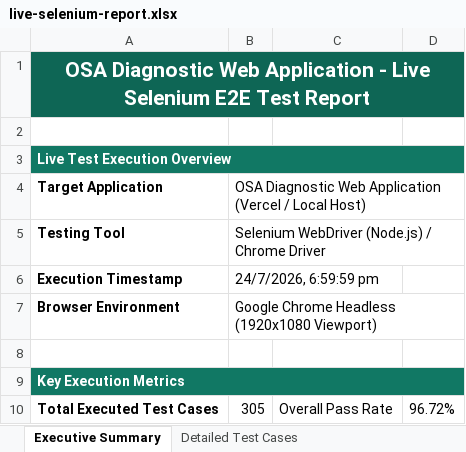
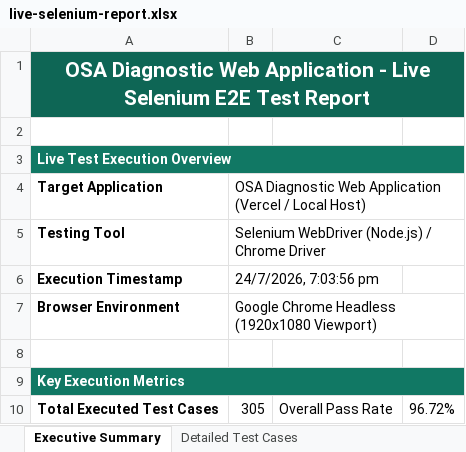
Before and after one commit to Gundramadhava-b-tech/Dental-Project, an Excel workbook: frontend/selenium-tests/live-selenium-report.xlsx, sheet Executive Summary, drawn as a sheet; only a part is shown; values as stored, in another font and other column widths than the file's, no borders; the diff names each change by its address in the sheet, - before the commit and + after, or states it on an @@ line.

```diff
--- a/frontend/selenium-tests/live-selenium-report.xlsx (sheet Executive Summary)
+++ b/frontend/selenium-tests/live-selenium-report.xlsx (sheet Executive Summary)
-B6: 24/7/2026, 6:59:59 pm
+B6: 24/7/2026, 7:03:56 pm
```
Also changed, not shown: sheet Detailed Test Cases, frontend/selenium-tests/selenium-test-report.xlsx.
